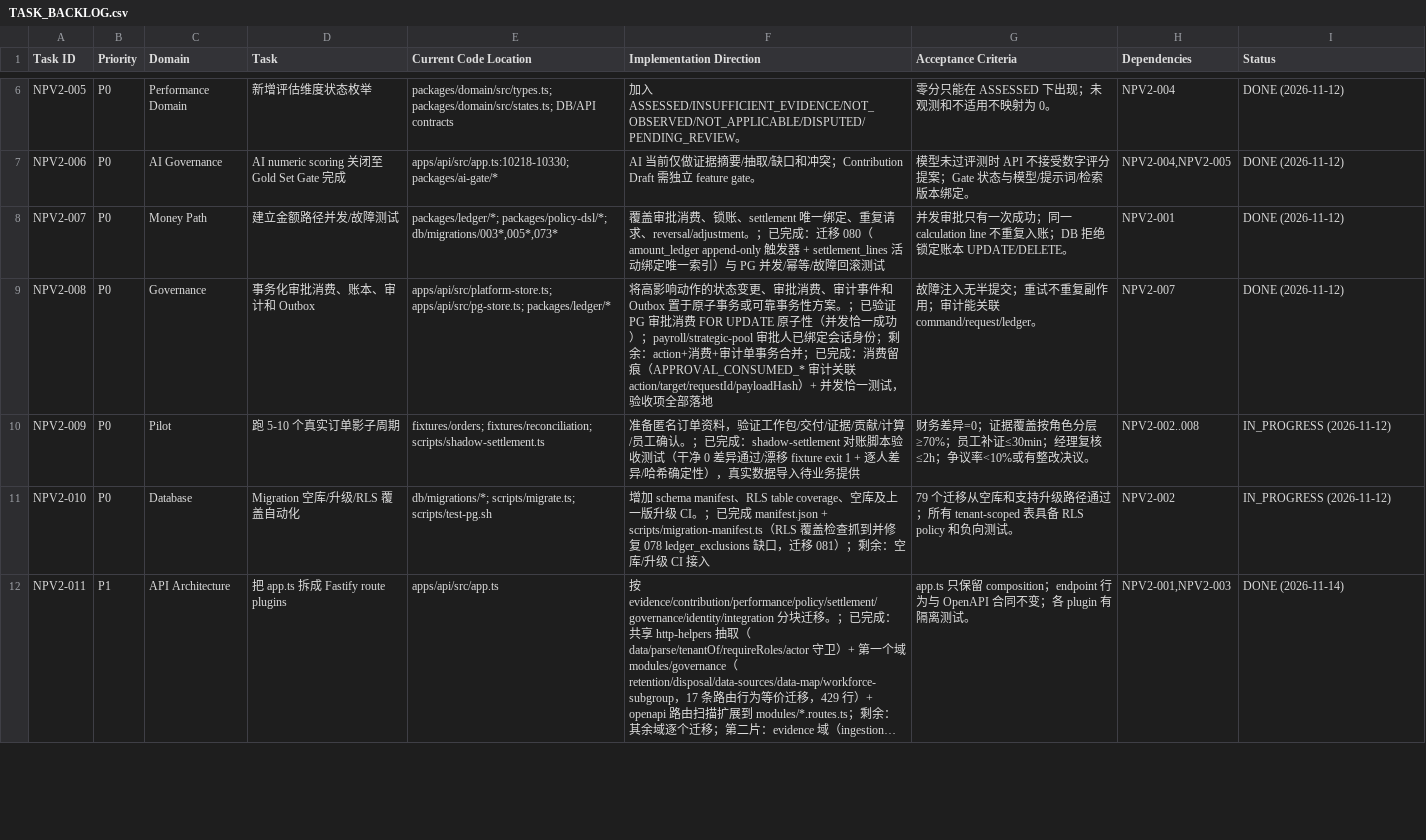
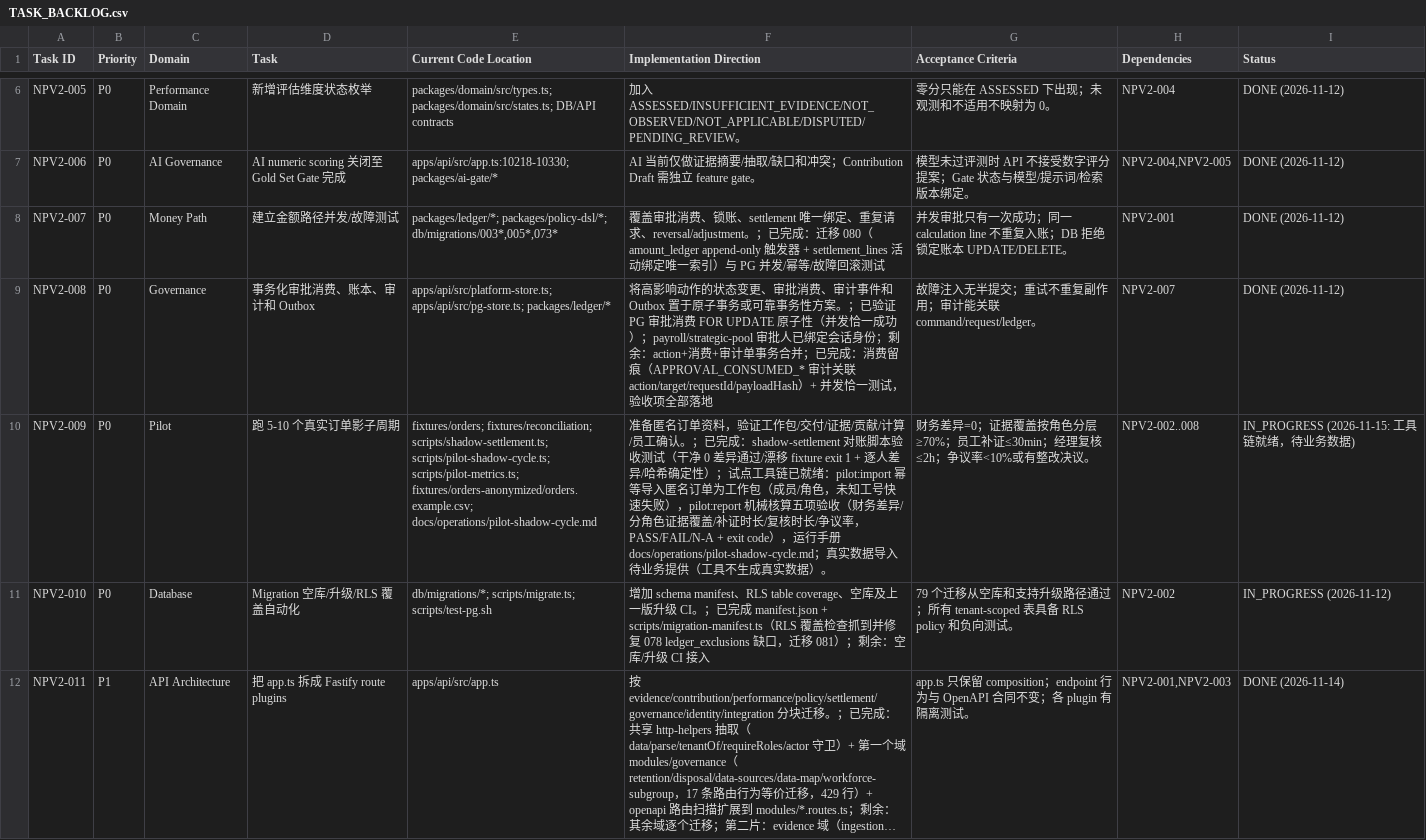
Before and after one commit to kerrysmith134-sketch/anari-incentive, a CSV file: docs/v2/TASK_BACKLOG.csv, drawn as a sheet; only a part is shown, gaps mark what is left out; long unchanged cells end in …; the diff covers the shown part only; the diff names each change by its address in the sheet, - before the commit and + after, or states it on an @@ line.

Commit message:
feat(pilot): NPV2-009/AUD-022 pilot shadow-cycle tooling — idempotent order import + mechanical acceptance metrics
- scripts/pilot-metrics.ts: pure five-metric calculator (financial delta in
  1e6 micros with strict >6dp rejection, per-role evidence coverage with
  N/A below 3 samples, supplement/review medians from stored timestamps,
  dispute rate), any FAIL => pass=false
- scripts/pilot-shadow-cycle.ts: import (anonymized orders CSV -> work
  packages with members/roles, idempotent by order id, fast-fail on
  unknown employee codes) and report (PASS/FAIL/N-A table or --json,
  exit 1 on FAIL)
- fixtures/orders-anonymized/orders.example.csv + npm pilot:import /
  pilot:report + docs/operations/pilot-shadow-cycle.md runbook incl.
  GO criteria (report PASS + shadow:settle exit 0 + dispute remediation)
- tests/pilot-metrics.test.ts: 7 tests covering all verdict paths,
  micro-precision (0.000001 discrepancy caught), window scoping, SHADOW
  runs rejected as benchmark
- tsconfig includes scripts/pilot-*.ts in root typecheck

Verified against a fresh PG container: import created=1 then idempotent
skipped=2; report prints five criteria and exits 1 without a formal run.
Remaining business dependency: 5-10 anonymized real orders from the
business (tooling never fabricates data).

```diff
--- a/docs/v2/TASK_BACKLOG.csv
+++ b/docs/v2/TASK_BACKLOG.csv
-E10 (Current Code Location): fixtures/orders; fixtures/reconciliation; scripts/shadow-settlement.ts
+E10 (Current Code Location): fixtures/orders; fixtures/reconciliation; scripts/shadow-settlement.ts; scripts/pilot-shadow-cycle.ts; scripts/pilot-metrics.ts; fixtures/orders-anonymized/orders.example.csv; docs/operations/pilot-shadow-cycle.md
-F10 (Implementation Direction): …确定性），真实数据导入待业务提供
+F10 (Implementation Direction): …确定性）；试点工具链已就绪：pilot:import 幂等导入匿名订单为工作包（成员/角色，未知工号快速失败），pilot:report 机械核算五项验收（财务差异/分角色证据覆盖/补证时长/复核时长/争议率，PASS/FAIL/N-A + exit code），运行手册 docs/operations/pilot-shadow-cycle.md；真实数据导入待业务提供（工具不生成真实数据）。
-I10 (Status): IN_PROGRESS (2026-11-12)
+I10 (Status): IN_PROGRESS (2026-11-15: 工具链就绪，待业务数据)
```
Also changed, not shown: 1 edited cell elsewhere in this file, 7 other files.
